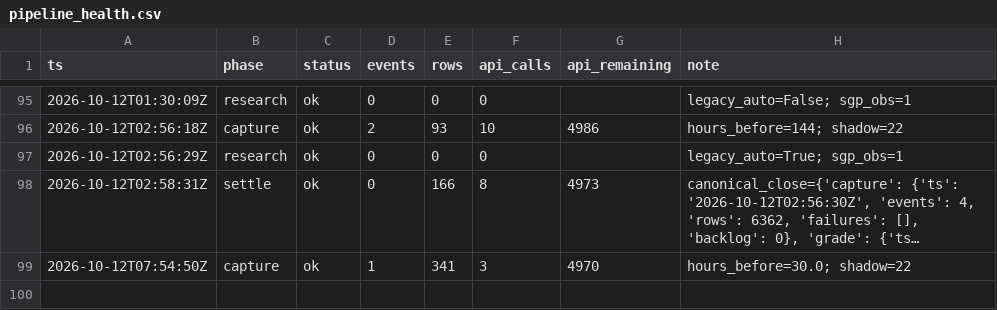
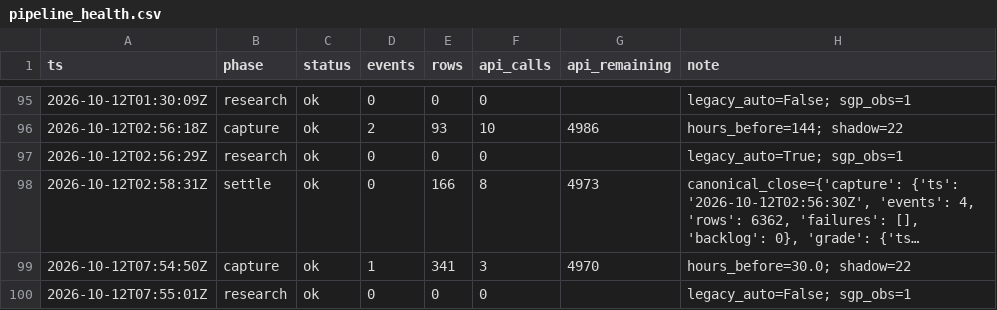
Before and after one commit to zilverest/prop-lab, a CSV file: data/pipeline_health.csv, drawn as a sheet; only a part is shown, gaps mark what is left out; long unchanged cells end in ….

```diff
--- a/data/pipeline_health.csv
+++ b/data/pipeline_health.csv
@@ -99 +99,2 @@ ts,phase,status,events,rows,api_calls,api_remaining,note
 2026-10-12T07:54:50Z,capture,ok,1,341,3,4970,hours_before=30.0; shadow=22
+2026-10-12T07:55:01Z,research,ok,0,0,0,,legacy_auto=False; sgp_obs=1
```
Also changed, not shown: data/sgp_roster_cache.csv, data/sgp_shadow_boards.csv, 2 other files.
